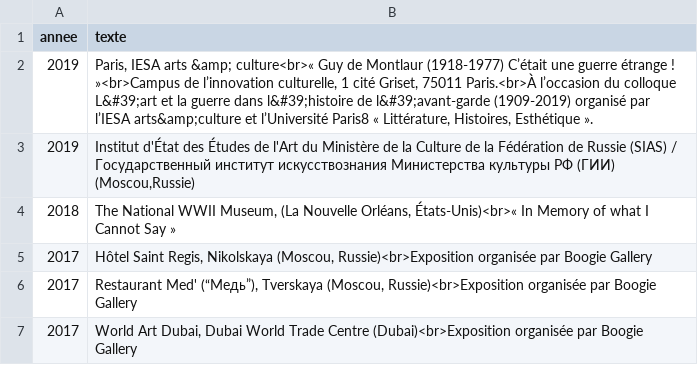
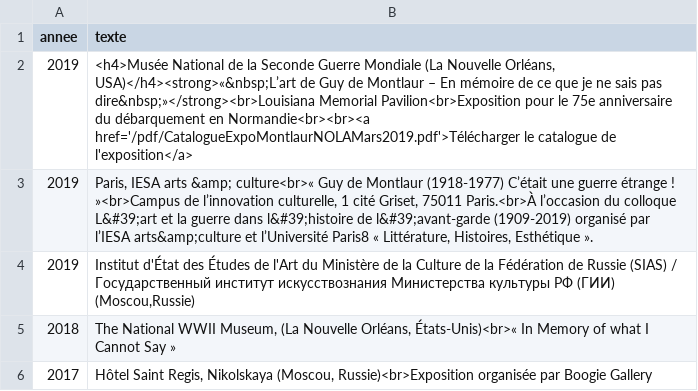
Before and after one commit to montlaur/montlaur.github.io, a CSV file: _data/expositions-passees.csv, drawn as a sheet; only a part is shown; the shorter side is filled out with more unchanged rows.

Commit message:
Update expos

```diff
--- a/_data/expositions-passees.csv
+++ b/_data/expositions-passees.csv
@@ -1,2 +1,3 @@
 annee,texte
+"2019","<h4>Musée National de la Seconde Guerre Mondiale (La Nouvelle Orléans, USA)</h4><strong>«&nbsp;L’art de Guy de Montlaur – En mémoire de ce que je ne sais pas dire&nbsp;»</strong><br>Louisiana Memorial Pavilion<br>Exposition pour le 75e anniversaire du débarquement en Normandie<br><br><a href='/pdf/CatalogueExpoMontlaurNOLAMars2019.pdf'>Télécharger le catalogue de l'exposition</a>"
 "2019","Paris, IESA arts &amp; culture<br>« Guy de Montlaur (1918-1977) C’était une guerre étrange ! »<br>Campus de l’innovation culturelle, 1 cité Griset, 75011 Paris.<br>À l’occasion du colloque L&#39;art et la guerre dans l&#39;histoire de l&#39;avant-garde (1909-2019) organisé par l’IESA arts&amp;culture et l’Université Paris8 « Littérature, Histoires, Esthétique »."
```
Also changed, not shown: 1 other file.
